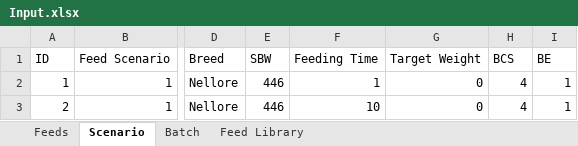
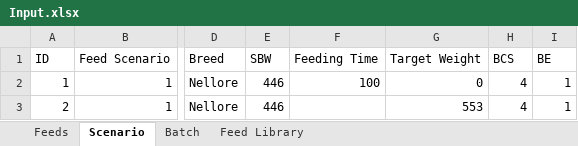
Before and after one commit to BlackNellore/NLPMD_Reduced-cost, an Excel workbook: Input.xlsx, sheet Scenario, drawn as a sheet; only a part is shown, gaps mark what is left out; values as stored, in another font and other column widths than the file's, no borders; charts and pictures and table styles not drawn; the diff names each change by its address in the sheet, - before the commit and + after, or states it on an @@ line.

```diff
--- a/Input.xlsx (sheet Scenario)
+++ b/Input.xlsx (sheet Scenario)
-F2 (Feeding Time): 1
+F2 (Feeding Time): 100
-F3 (Feeding Time): 10
+F3 (Feeding Time): (empty)
-G3 (Target Weight): 0
+G3 (Target Weight): 553
```
Also changed, not shown: 2 other files.
